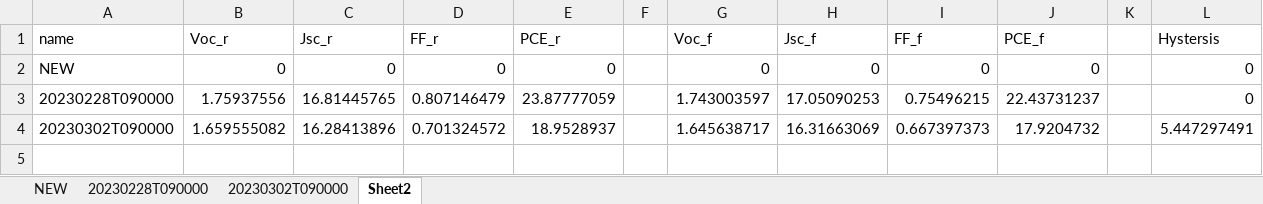
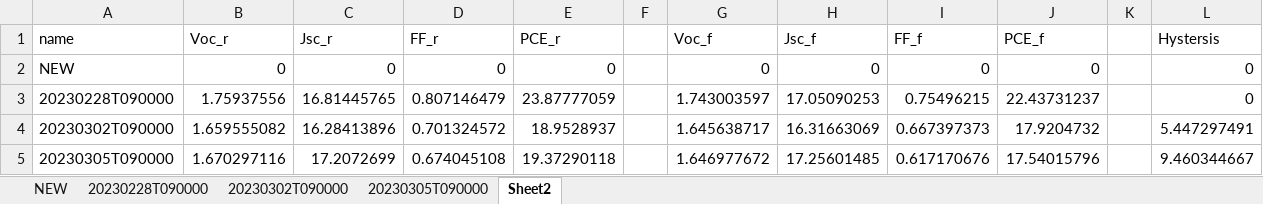
Before and after one commit to wangweialkane/module-stability, an Excel workbook: Jan/damp-heat/Jan18.xlsm, sheet Sheet2, drawn as a sheet; values as stored, in another font and other column widths than the file's, no borders; the diff names each change by its address in the sheet, - before the commit and + after, or states it on an @@ line.

```diff
--- a/Jan/damp-heat/Jan18.xlsm (sheet Sheet2)
+++ b/Jan/damp-heat/Jan18.xlsm (sheet Sheet2)
+sheet tab: 20230305T090000
+row 5: 20230305T090000 | 1.670297116 | 17.2072699 | 0.674045108 | 19.37290118 |  | 1.646977672 | 17.25601485 | 0.617170676 | 17.54015796 |  | 9.460344667
```
Also changed, not shown: charts or pictures, Jan/damp-heat/Jan19Double.xlsm, Jan/damp-heat/silicon_The.xlsm, 6 other files.
